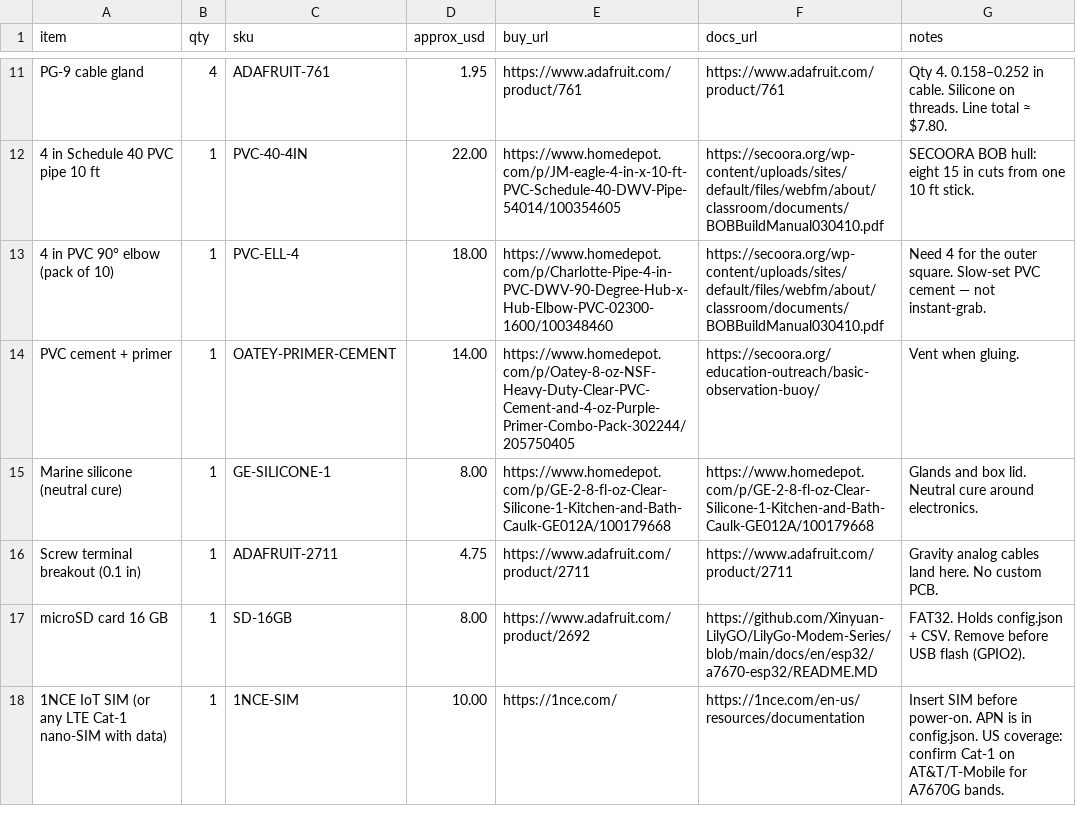
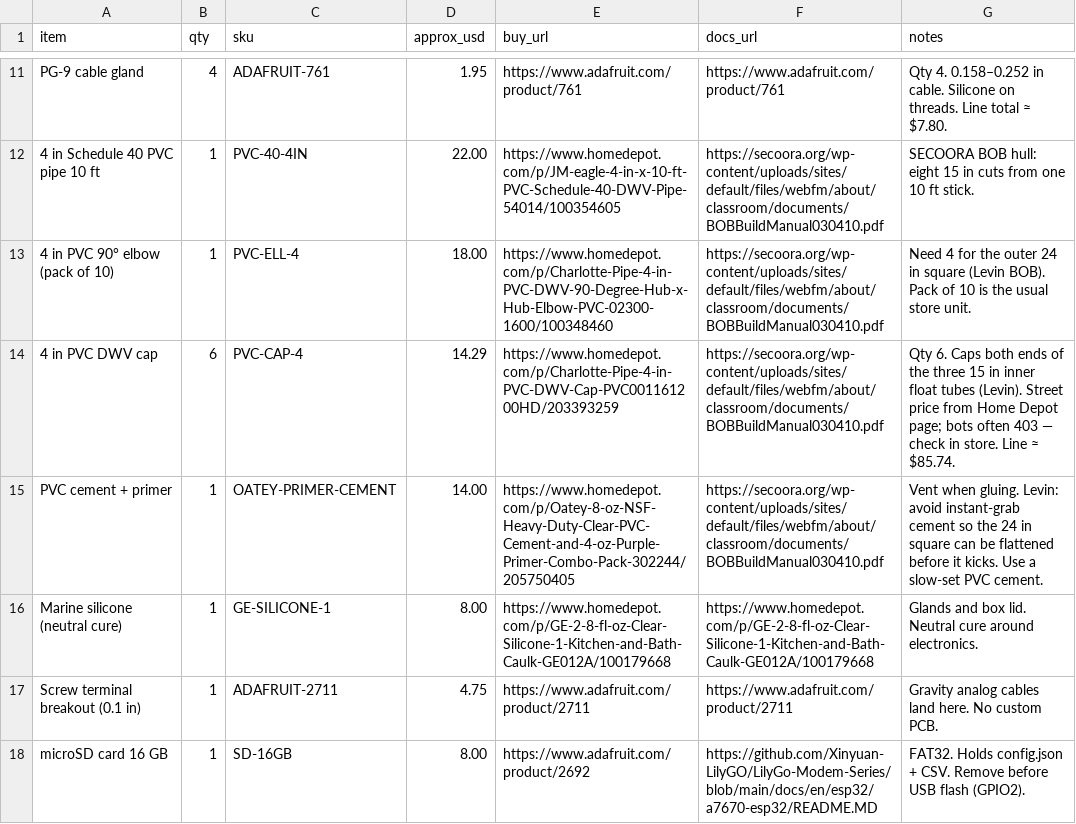
Before and after one commit to itscool2b/AquaSense, a CSV file: bom/bom.csv, drawn as a sheet; only a part is shown, gaps mark what is left out; the shorter side is filled out with more unchanged rows.

Commit message:
Make hull drawings, wiring, and dashboard match the actual kit.
Regenerate hero and isometric for a 24 in PVC square, Pelican 1120, solar on the lid, and five sensors. Wiring SVG uses Gravity red/black/blue plus GPIO. Dashboard now has 24h/7d charts and a map. BOM adds inner-float caps. Levin cuts are in the hull steps.

```diff
--- a/bom/bom.csv
+++ b/bom/bom.csv
@@ -12,4 +12,5 @@ PG-9 cable gland,4,ADAFRUIT-761,1.95,https://www.adafruit.com/product/761,https:
 4 in Schedule 40 PVC pipe 10 ft,1,PVC-40-4IN,22.00,https://www.homedepot.com/p/JM-eagle-4-in-x-10-ft-PVC-Schedule-40-DWV-Pipe-54014/100354605,https://secoora.org/wp-content/uploads/sites/default/files/webfm/about/classroom/documents/BOBBuildManual030410.pdf,"SECOORA BOB hull: eight 15 in cuts from one 10 ft stick."
-4 in PVC 90° elbow (pack of 10),1,PVC-ELL-4,18.00,https://www.homedepot.com/p/Charlotte-Pipe-4-in-PVC-DWV-90-Degree-Hub-x-Hub-Elbow-PVC-02300-1600/100348460,https://secoora.org/wp-content/uploads/sites/default/files/webfm/about/classroom/documents/BOBBuildManual030410.pdf,"Need 4 for the outer square. Slow-set PVC cement — not instant-grab."
-PVC cement + primer,1,OATEY-PRIMER-CEMENT,14.00,https://www.homedepot.com/p/Oatey-8-oz-NSF-Heavy-Duty-Clear-PVC-Cement-and-4-oz-Purple-Primer-Combo-Pack-302244/205750405,https://secoora.org/education-outreach/basic-observation-buoy/,"Vent when gluing."
+4 in PVC 90° elbow (pack of 10),1,PVC-ELL-4,18.00,https://www.homedepot.com/p/Charlotte-Pipe-4-in-PVC-DWV-90-Degree-Hub-x-Hub-Elbow-PVC-02300-1600/100348460,https://secoora.org/wp-content/uploads/sites/default/files/webfm/about/classroom/documents/BOBBuildManual030410.pdf,"Need 4 for the outer 24 in square (Levin BOB). Pack of 10 is the usual store unit."
+4 in PVC DWV cap,6,PVC-CAP-4,14.29,https://www.homedepot.com/p/Charlotte-Pipe-4-in-PVC-DWV-Cap-PVC001161200HD/203393259,https://secoora.org/wp-content/uploads/sites/default/files/webfm/about/classroom/documents/BOBBuildManual030410.pdf,"Qty 6. Caps both ends of the three 15 in inner float tubes (Levin). Street price from Home Depot page; bots often 403 — check in store. Line ≈ $85.74."
+PVC cement + primer,1,OATEY-PRIMER-CEMENT,14.00,https://www.homedepot.com/p/Oatey-8-oz-NSF-Heavy-Duty-Clear-PVC-Cement-and-4-oz-Purple-Primer-Combo-Pack-302244/205750405,https://secoora.org/wp-content/uploads/sites/default/files/webfm/about/classroom/documents/BOBBuildManual030410.pdf,"Vent when gluing. Levin: avoid instant-grab cement so the 24 in square can be flattened before it kicks. Use a slow-set PVC cement."
 Marine silicone (neutral cure),1,GE-SILICONE-1,8.00,https://www.homedepot.com/p/GE-2-8-fl-oz-Clear-Silicone-1-Kitchen-and-Bath-Caulk-GE012A/100179668,https://www.homedepot.com/p/GE-2-8-fl-oz-Clear-Silicone-1-Kitchen-and-Bath-Caulk-GE012A/100179668,"Glands and box lid. Neutral cure around electronics."
```
Also changed, not shown: 25 other files.
